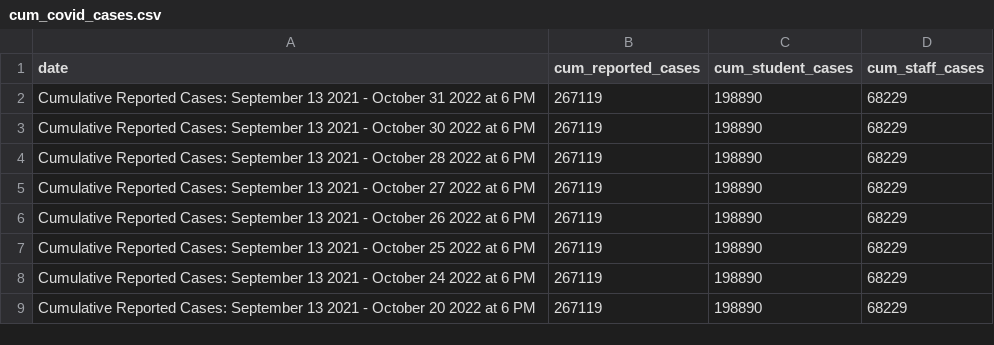
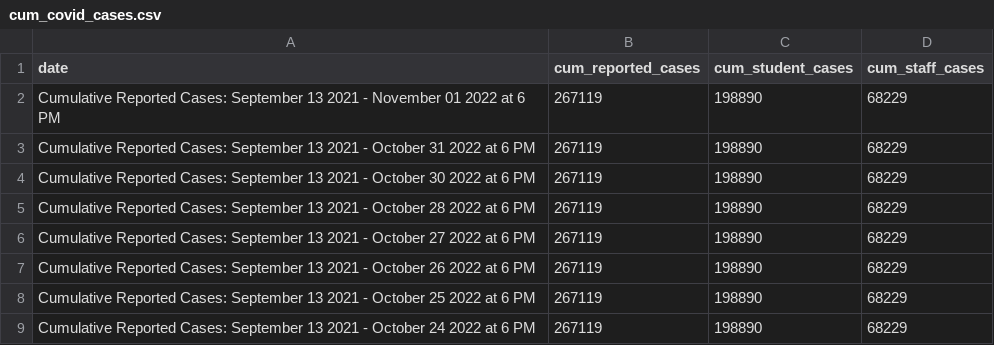
Before and after one commit to thecityny/doe-covid-stats-scraper, a CSV file: data/cum_covid_cases.csv, drawn as a sheet; only a part is shown; the shorter side is filled out with more unchanged rows.

```diff
--- a/data/cum_covid_cases.csv
+++ b/data/cum_covid_cases.csv
@@ -1,2 +1,3 @@
 date,cum_reported_cases,cum_student_cases,cum_staff_cases
+Cumulative Reported Cases: September 13 2021 - November 01 2022 at 6 PM,267119,198890,68229
 Cumulative Reported Cases: September 13 2021 - October 31 2022 at 6 PM,267119,198890,68229
```
Also changed, not shown: data/charter_actions.csv, data/doe_dece_actions.csv, 1 other file.
